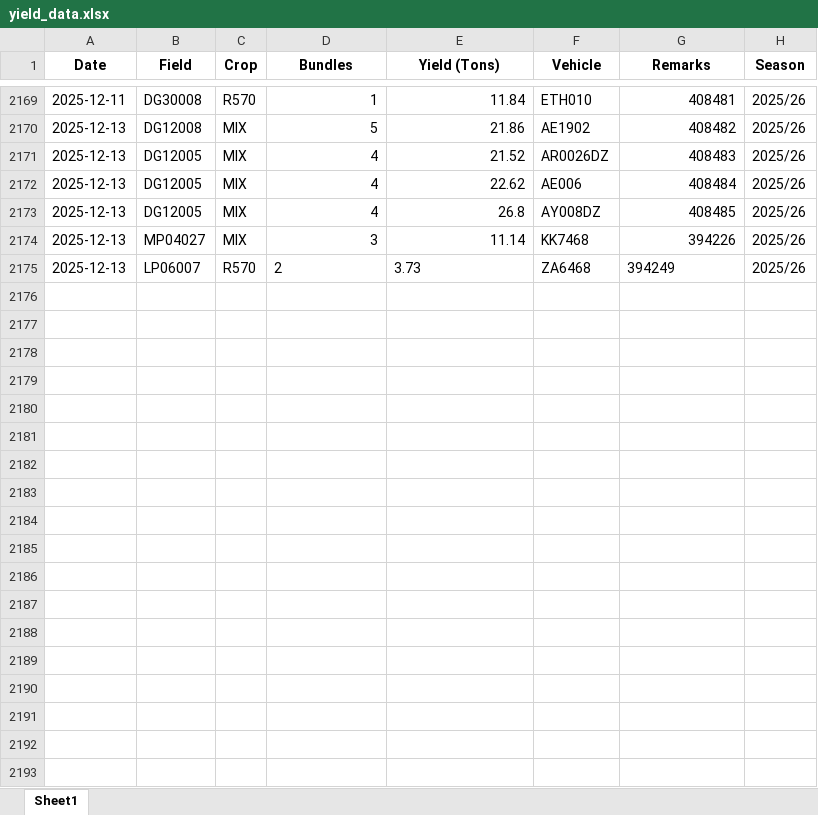
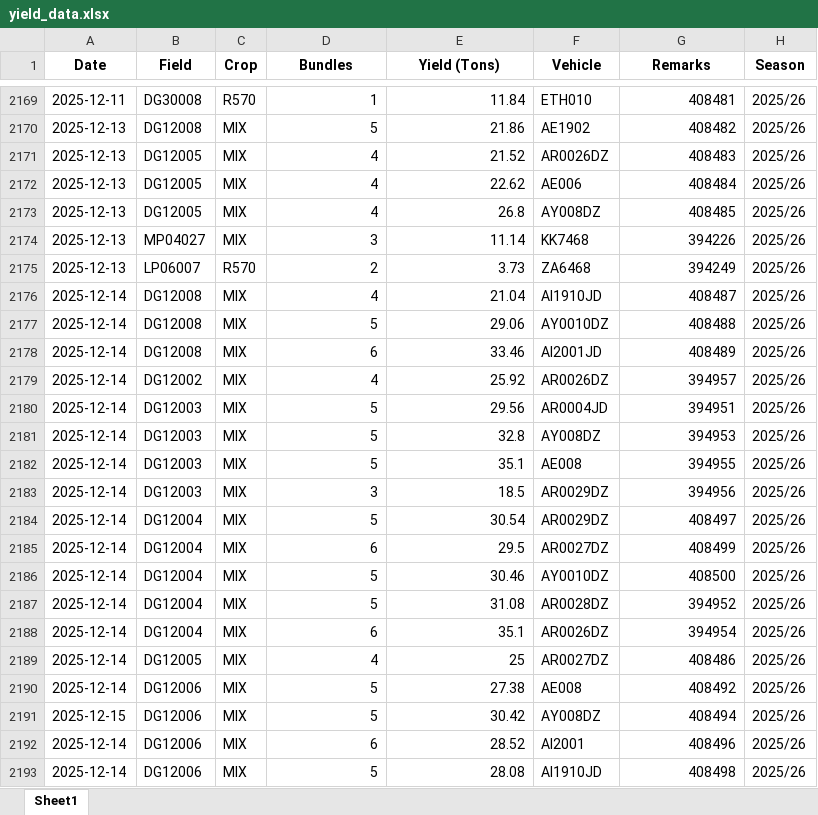
Before and after one commit to psibale/farm-management-system, an Excel workbook: data/yield_data.xlsx, sheet Sheet1, drawn as a sheet; only a part is shown, gaps mark what is left out; values as stored, in another font and other column widths than the file's, no borders; the diff covers the shown part only; the diff names each change by its address in the sheet, - before the commit and + after, or states it on an @@ line.

```diff
--- a/data/yield_data.xlsx (sheet Sheet1)
+++ b/data/yield_data.xlsx (sheet Sheet1)
-D2175:E2175 alignment: left
+D2175:E2175 alignment: right
-G2175 alignment: left
+G2175 alignment: right
+row 2176: 2025-12-14 | DG12008 | MIX | 4 | 21.04 | AI1910JD | 408487 | 2025/26
+row 2177: 2025-12-14 | DG12008 | MIX | 5 | 29.06 | AY0010DZ | 408488 | 2025/26
+row 2178: 2025-12-14 | DG12008 | MIX | 6 | 33.46 | AI2001JD | 408489 | 2025/26
+row 2179: 2025-12-14 | DG12002 | MIX | 4 | 25.92 | AR0026DZ | 394957 | 2025/26
+row 2180: 2025-12-14 | DG12003 | MIX | 5 | 29.56 | AR0004JD | 394951 | 2025/26
+row 2181: 2025-12-14 | DG12003 | MIX | 5 | 32.8 | AY008DZ | 394953 | 2025/26
+row 2182: 2025-12-14 | DG12003 | MIX | 5 | 35.1 | AE008 | 394955 | 2025/26
+row 2183: 2025-12-14 | DG12003 | MIX | 3 | 18.5 | AR0029DZ | 394956 | 2025/26
+row 2184: 2025-12-14 | DG12004 | MIX | 5 | 30.54 | AR0029DZ | 408497 | 2025/26
+row 2185: 2025-12-14 | DG12004 | MIX | 6 | 29.5 | AR0027DZ | 408499 | 2025/26
+row 2186: 2025-12-14 | DG12004 | MIX | 5 | 30.46 | AY0010DZ | 408500 | 2025/26
+row 2187: 2025-12-14 | DG12004 | MIX | 5 | 31.08 | AR0028DZ | 394952 | 2025/26
+row 2188: 2025-12-14 | DG12004 | MIX | 6 | 35.1 | AR0026DZ | 394954 | 2025/26
+row 2189: 2025-12-14 | DG12005 | MIX | 4 | 25 | AR0027DZ | 408486 | 2025/26
+row 2190: 2025-12-14 | DG12006 | MIX | 5 | 27.38 | AE008 | 408492 | 2025/26
+row 2191: 2025-12-15 | DG12006 | MIX | 5 | 30.42 | AY008DZ | 408494 | 2025/26
+row 2192: 2025-12-14 | DG12006 | MIX | 6 | 28.52 | AI2001 | 408496 | 2025/26
+row 2193: 2025-12-14 | DG12006 | MIX | 5 | 28.08 | AI1910JD | 408498 | 2025/26
```
Also changed, not shown: 11 added rows elsewhere in this sheet, 1 other file.
